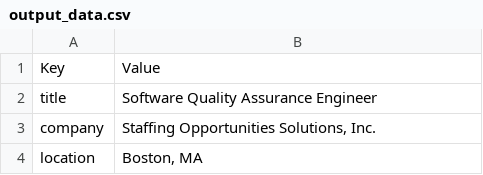
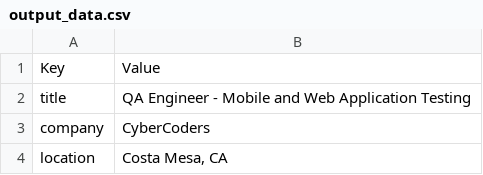
Before and after one commit to down-dive/LinkedIn_job_search, a CSV file: output_data.csv, drawn as a sheet; only a part is shown; the diff covers the shown part only.

```diff
--- a/output_data.csv
+++ b/output_data.csv
@@ -1,4 +1,4 @@
 Key,Value
-title,Software Quality Assurance Engineer
-company,"Staffing Opportunities Solutions, Inc."
-location,"Boston, MA"
+title,QA Engineer - Mobile and Web Application Testing
+company,CyberCoders
+location,"Costa Mesa, CA"
```
Also changed, not shown: 3 edited cells elsewhere in this file, 4 other files.
